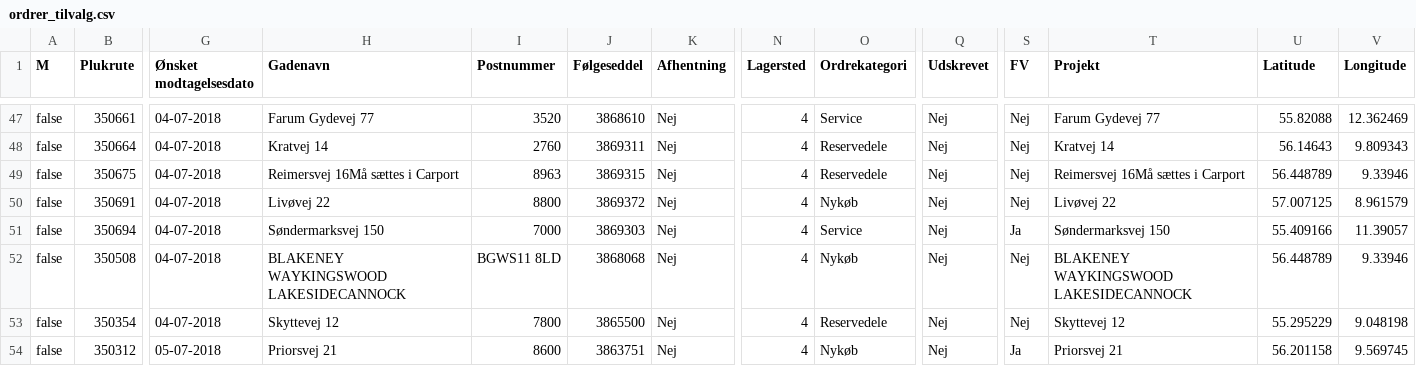
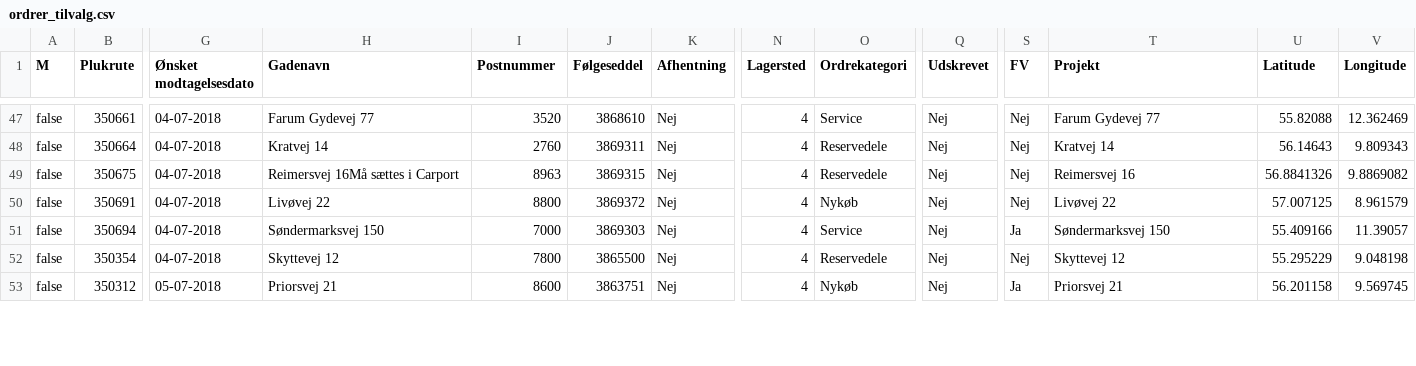
Before and after one commit to NafourW/P3, a CSV file: resources/data/ordrer_tilvalg.csv, drawn as a sheet; only a part is shown, gaps mark what is left out; rows hold the shown columns only; the diff covers the shown part only; the diff names each change by its address in the sheet, - before the commit and + after, or states it on an @@ line.

```diff
--- a/resources/data/ordrer_tilvalg.csv
+++ b/resources/data/ordrer_tilvalg.csv
-T49 (Projekt): Reimersvej 16Må sættes i Carport
+T49 (Projekt): Reimersvej 16
-U49 (Latitude): 56.448789
+U49 (Latitude): 56.8841326
-V49 (Longitude): 9.33946
+V49 (Longitude): 9.8869082
-row 52: false | 350508 | 04-07-2018 | BLAKENEY WAYKINGSWOOD LAKESIDECANNOCK | BGWS11 8LD | 3868068 | Nej | 4 | Nykøb | Nej | Nej | BLAKENEY WAYKINGSWOOD LAKESIDECANNOCK | 56.448789 | 9.33946
```
Also changed, not shown: 21 edited cells elsewhere in this file, 13 other files.
